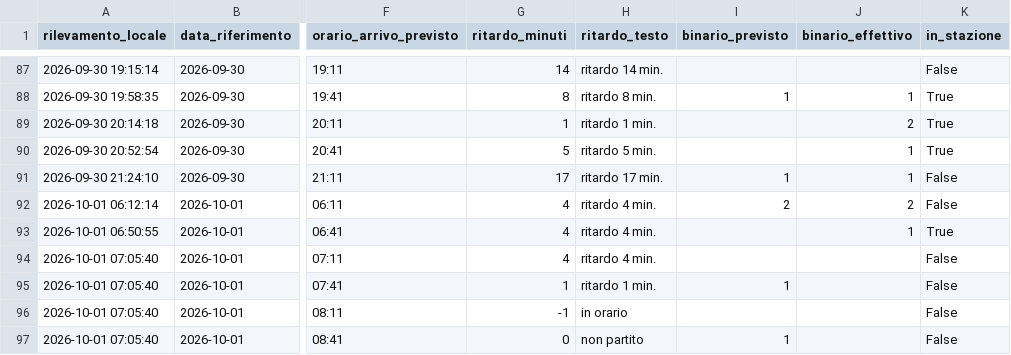
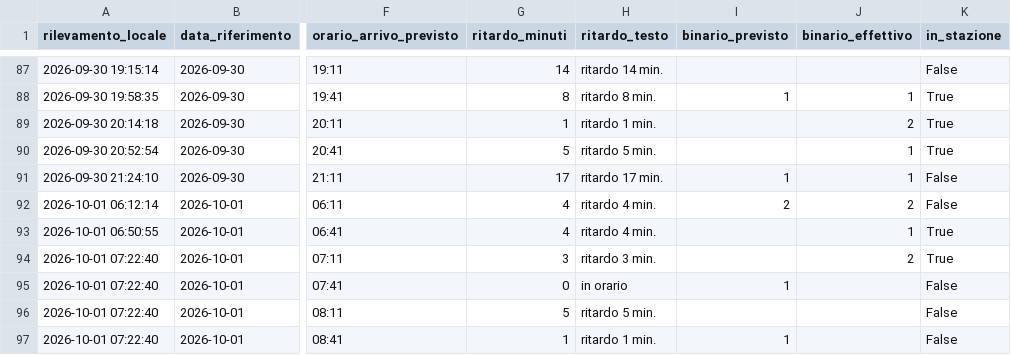
Before and after one commit to frapan2003-coder/Orari-arrivo-treni, a CSV file: data/raw_log.csv, drawn as a sheet; only a part is shown, gaps mark what is left out; the diff names each change by its address in the sheet, - before the commit and + after, or states it on an @@ line.

```diff
--- a/data/raw_log.csv
+++ b/data/raw_log.csv
-A94:A97 (rilevamento_locale): 2026-10-01 07:05:40
+A94:A97 (rilevamento_locale): 2026-10-01 07:22:40
-G94 (ritardo_minuti): 4
+G94 (ritardo_minuti): 3
-H94 (ritardo_testo): ritardo 4 min.
+H94 (ritardo_testo): ritardo 3 min.
-J94 (binario_effettivo): (empty)
+J94 (binario_effettivo): 2
-K94 (in_stazione): False
+K94 (in_stazione): True
-G95 (ritardo_minuti): 1
+G95 (ritardo_minuti): 0
-H95 (ritardo_testo): ritardo 1 min.
+H95 (ritardo_testo): in orario
-G96 (ritardo_minuti): -1
+G96 (ritardo_minuti): 5
-H96 (ritardo_testo): in orario
+H96 (ritardo_testo): ritardo 5 min.
-G97 (ritardo_minuti): 0
+G97 (ritardo_minuti): 1
-H97 (ritardo_testo): non partito
+H97 (ritardo_testo): ritardo 1 min.
```
